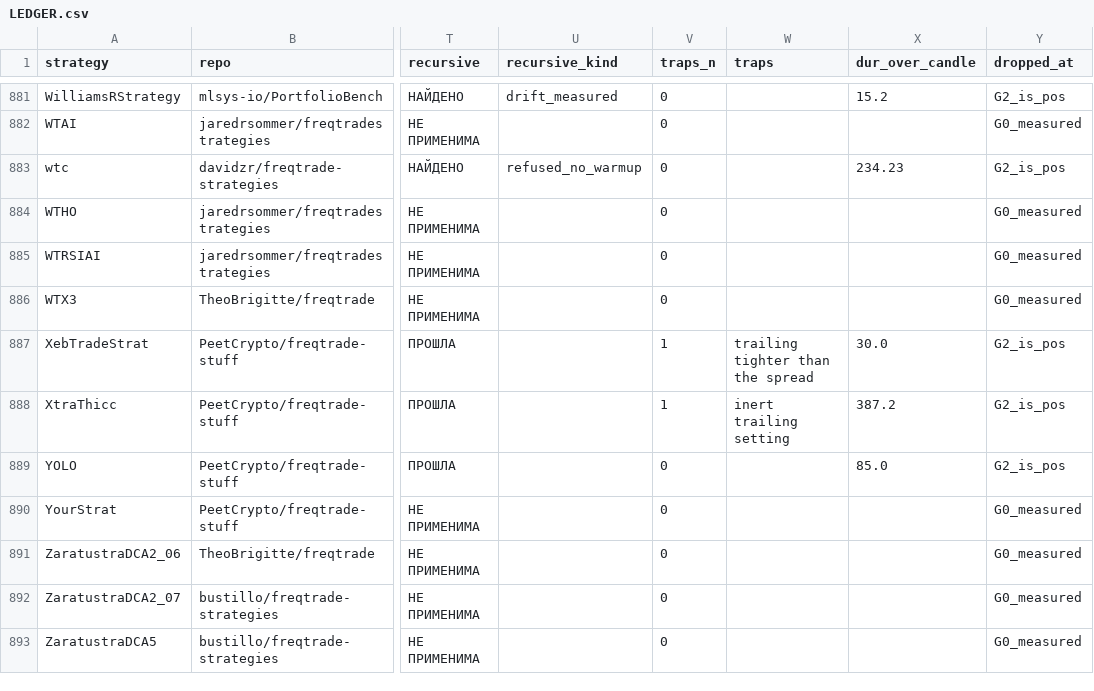
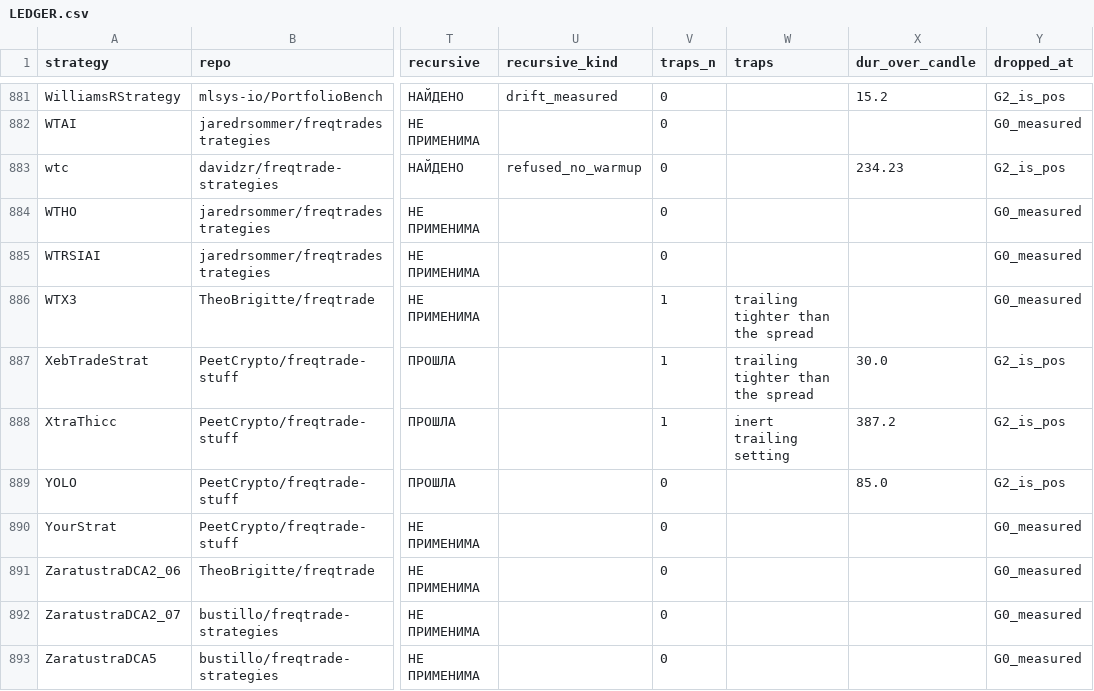
Before and after one commit to Apex-prim/strategy-audit, a CSV file: LEDGER.csv, drawn as a sheet; only a part is shown, gaps mark what is left out; the diff names each change by its address in the sheet, - before the commit and + after, or states it on an @@ line.

```diff
--- a/LEDGER.csv
+++ b/LEDGER.csv
-V886 (traps_n): 0
+V886 (traps_n): 1
-W886 (traps): (empty)
+W886 (traps): trailing tighter than the spread
```
Also changed, not shown: 4 other files.
